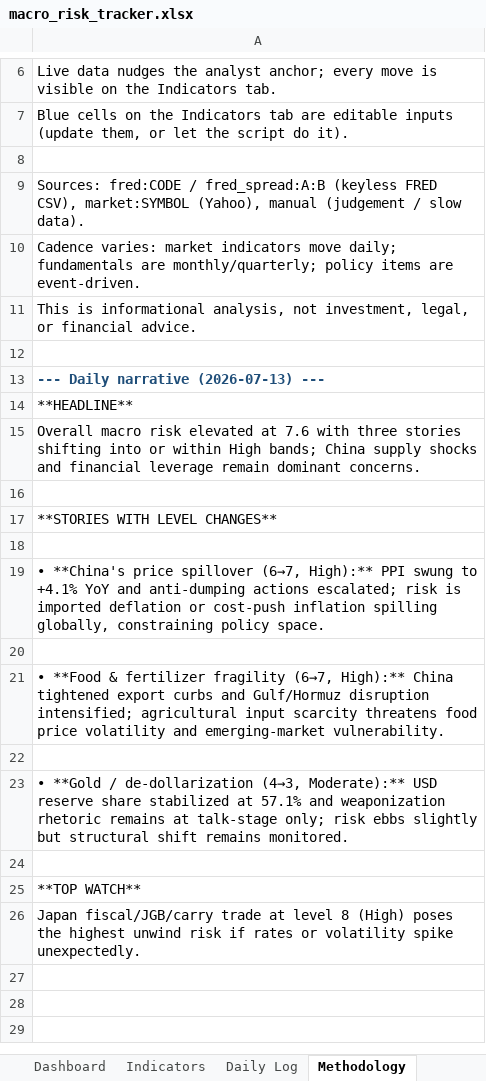
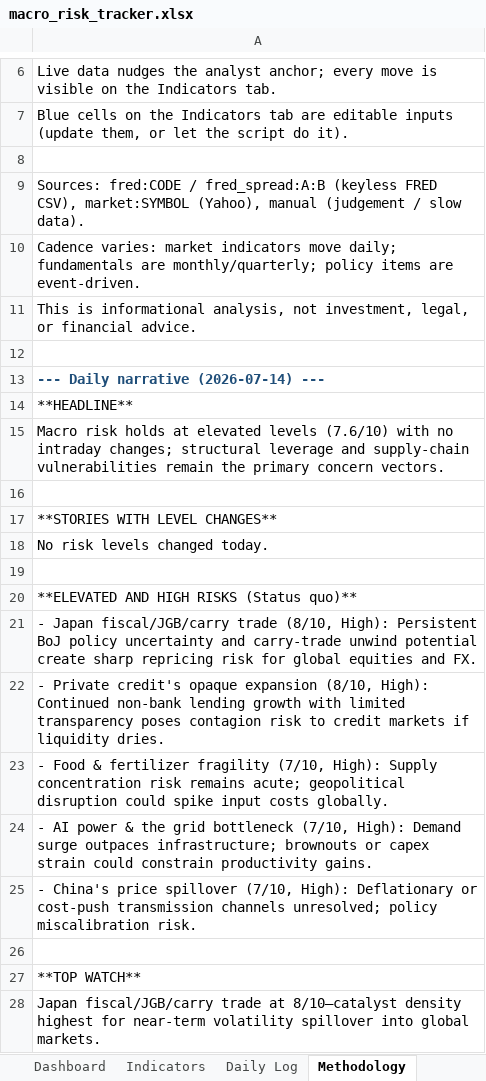
Before and after one commit to San-Geo/macro-risk-tracker, an Excel workbook: output/macro_risk_tracker.xlsx, sheet Methodology, drawn as a sheet; only a part is shown, gaps mark what is left out; values as stored, in another font and other column widths than the file's, no borders; addresses are those after the commit; the diff names each change by its address in the sheet, - before the commit and + after, or states it on an @@ line.

```diff
--- a/output/macro_risk_tracker.xlsx (sheet Methodology)
+++ b/output/macro_risk_tracker.xlsx (sheet Methodology)
-A13: --- Daily narrative (2026-07-13) ---
+A13: --- Daily narrative (2026-07-14) ---
-A15: Overall macro risk elevated at 7.6 with three stories shifting into or within High bands; China supply shocks and financial leverage remain dominant concerns.
+A15: Macro risk holds at elevated levels (7.6/10) with no intraday changes; structural leverage and supply-chain vulnerabilities remain the primary concern vectors.
+row 18: No risk levels changed today.
-A20: • **China's price spillover (6→7, High):** PPI swung to +4.1% YoY and anti-dumping actions escalated; risk is imported deflation or cost-push inflation spilling globally, constraining policy space.
+A20: **ELEVATED AND HIGH RISKS (Status quo)**
-A21: (empty)
+A21: - Japan fiscal/JGB/carry trade (8/10, High): Persistent BoJ policy uncertainty and carry-trade unwind potential create sharp repricing risk for global equities and FX.
-A22: • **Food & fertilizer fragility (6→7, High):** China tightened export curbs and Gulf/Hormuz disruption intensified; agricultural input scarcity threatens food price volatility and emerging-market vulnerability.
+A22: - Private credit's opaque expansion (8/10, High): Continued non-bank lending growth with limited transparency poses contagion risk to credit markets if liquidity dries.
-A23: (empty)
+A23: - Food & fertilizer fragility (7/10, High): Supply concentration risk remains acute; geopolitical disruption could spike input costs globally.
-A24: • **Gold / de-dollarization (4→3, Moderate):** USD reserve share stabilized at 57.1% and weaponization rhetoric remains at talk-stage only; risk ebbs slightly but structural shift remains monitored.
+A24: - AI power & the grid bottleneck (7/10, High): Demand surge outpaces infrastructure; brownouts or capex strain could constrain productivity gains.
+row 25: - China's price spillover (7/10, High): Deflationary or cost-push transmission channels unresolved; policy miscalibration risk.
-A28: …trade at level 8 (High) poses the highest unwind risk if rates or volatility spike unexpectedly.
+A28: …trade at 8/10—catalyst density highest for near-term volatility spillover into global markets.
```
Also changed, not shown: sheet Daily Log, sheet Indicators, sheet Dashboard, 12 other files.
